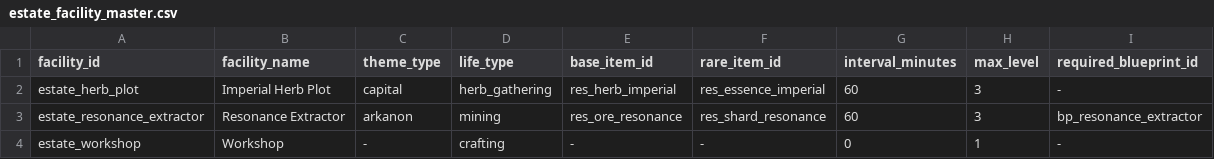
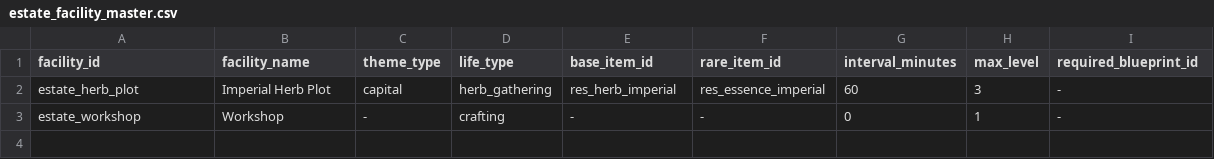
Before and after one commit to Zenonsufu0/porong-server, a CSV file: custom-plugins/empire-rpg/src/main/resources/seeds/estate_facility_master.csv, drawn as a sheet; the diff names each change by its address in the sheet, - before the commit and + after, or states it on an @@ line.

```diff
--- a/custom-plugins/empire-rpg/src/main/resources/seeds/estate_facility_master.csv
+++ b/custom-plugins/empire-rpg/src/main/resources/seeds/estate_facility_master.csv
-row 3: estate_resonance_extractor | Resonance Extractor | arkanon | mining | res_ore_resonance | res_shard_resonance | 60 | 3 | bp_resonance_extractor
```
Also changed, not shown: 4 other files.
